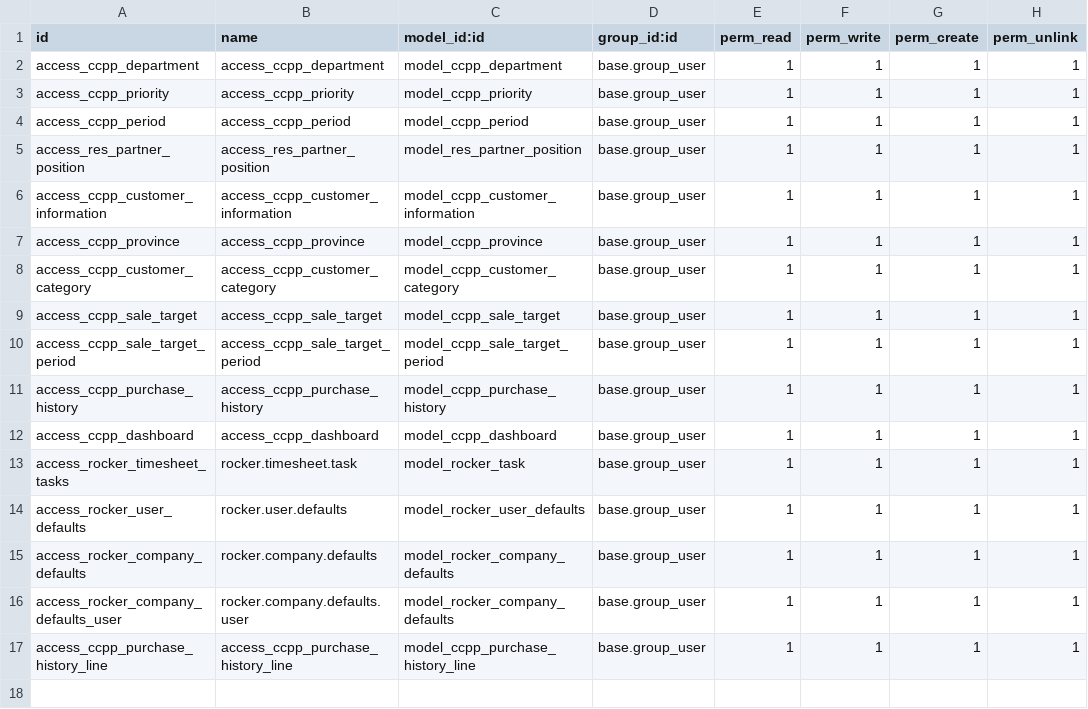
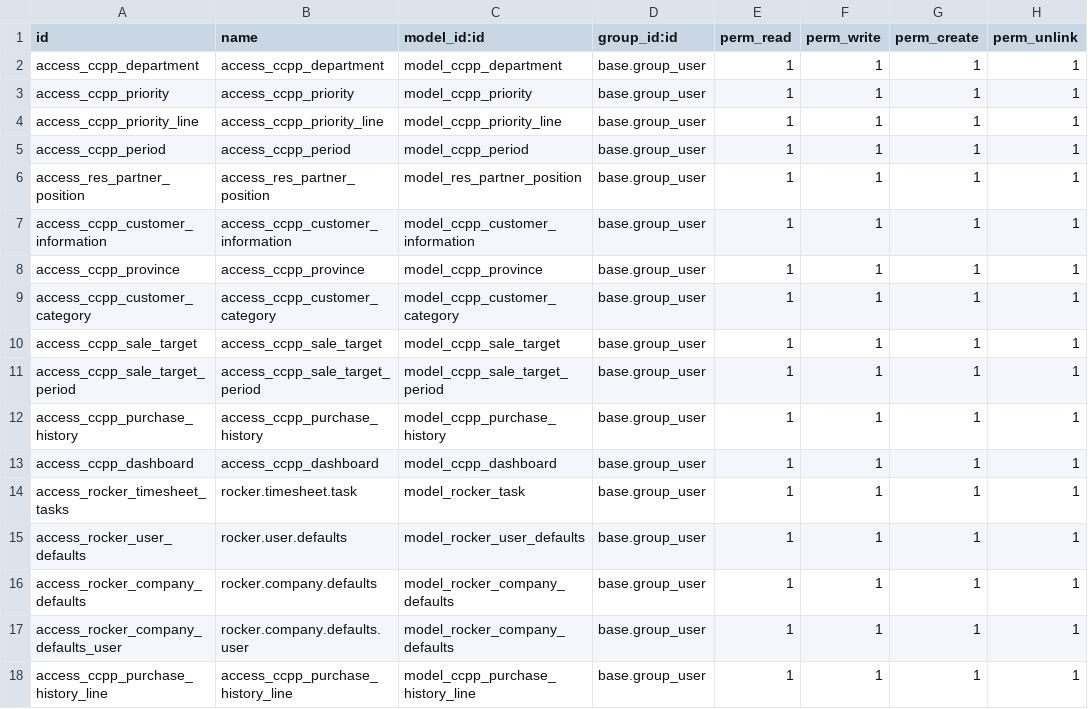
Before and after one commit to CHanuwat/ccpp, a CSV file: security/ir.model.access.csv, drawn as a sheet.

Commit message:
comit after user review v2.3

```diff
--- a/security/ir.model.access.csv
+++ b/security/ir.model.access.csv
@@ -3,2 +3,3 @@ access_ccpp_department,access_ccpp_department,model_ccpp_department,base.group_u
 access_ccpp_priority,access_ccpp_priority,model_ccpp_priority,base.group_user,1,1,1,1
+access_ccpp_priority_line,access_ccpp_priority_line,model_ccpp_priority_line,base.group_user,1,1,1,1
 access_ccpp_period,access_ccpp_period,model_ccpp_period,base.group_user,1,1,1,1
```
Also changed, not shown: 19 other files.
